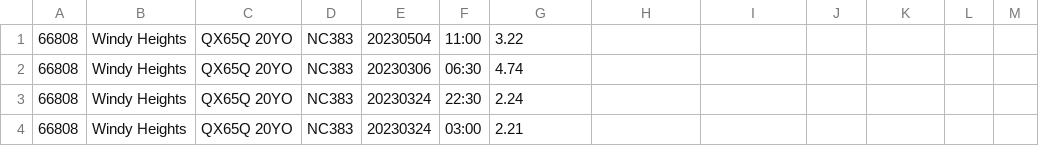
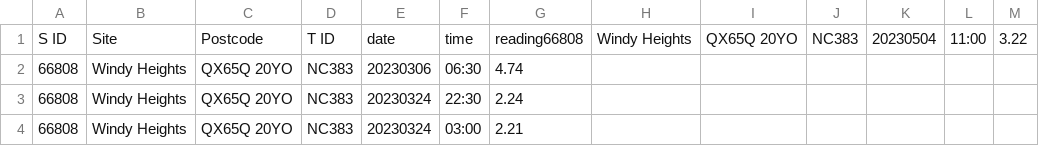
Before and after one commit to henrytomasnewby/Wind_Turbine_project, a CSV file: Importing data/Wind.csv, drawn as a sheet; only a part is shown.

```diff
--- a/Importing data/Wind.csv
+++ b/Importing data/Wind.csv
@@ -1,2 +1,2 @@
-66808,Windy Heights,QX65Q 20YO,NC383,20230504,11:00,3.22
+S ID,Site,Postcode,T ID, date, time , reading66808,Windy Heights,QX65Q 20YO,NC383,20230504,11:00,3.22
 66808,Windy Heights,QX65Q 20YO,NC383,20230306,06:30,4.74
```
Also changed, not shown: 5 other files.
